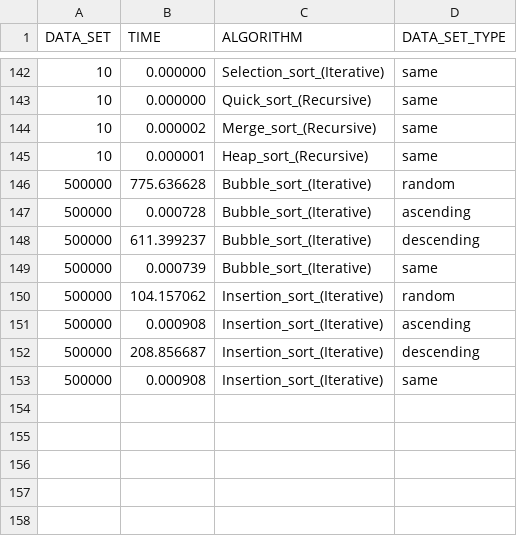
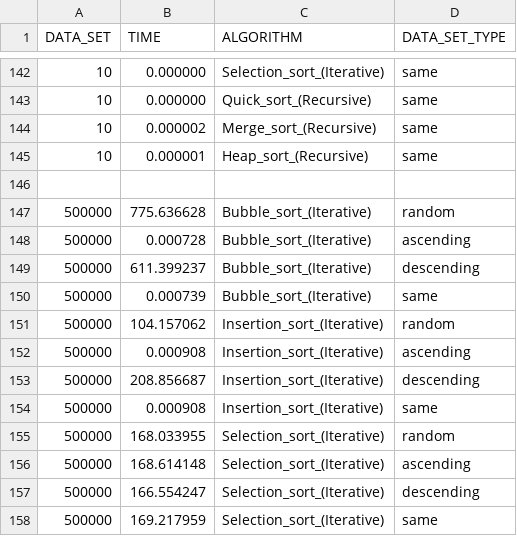
Before and after one commit to gahan9/DSA_lab, a CSV file: sort/analysis.csv, drawn as a sheet; only a part is shown, gaps mark what is left out; the diff names each change by its address in the sheet, - before the commit and + after, or states it on an @@ line.

Commit message:
updated sorting time data

```diff
--- a/sort/analysis.csv
+++ b/sort/analysis.csv
+row 146: (empty)
+row 155: 500000 | 168.033955 | Selection_sort_(Iterative) | random
+row 156: 500000 | 168.614148 | Selection_sort_(Iterative) | ascending
+row 157: 500000 | 166.554247 | Selection_sort_(Iterative) | descending
+row 158: 500000 | 169.217959 | Selection_sort_(Iterative) | same
```
Also changed, not shown: 1 other file.
